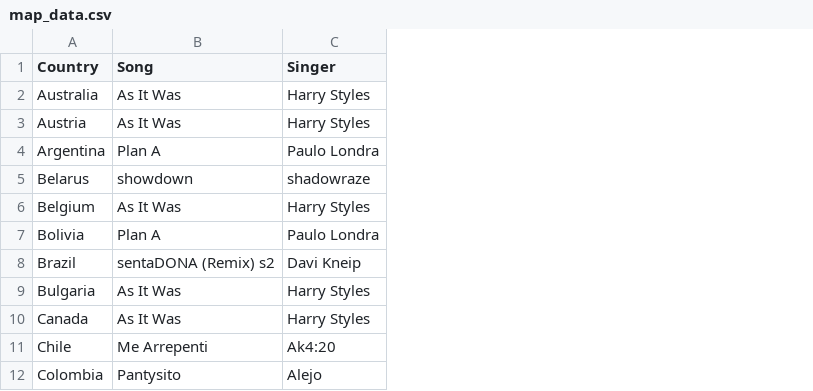
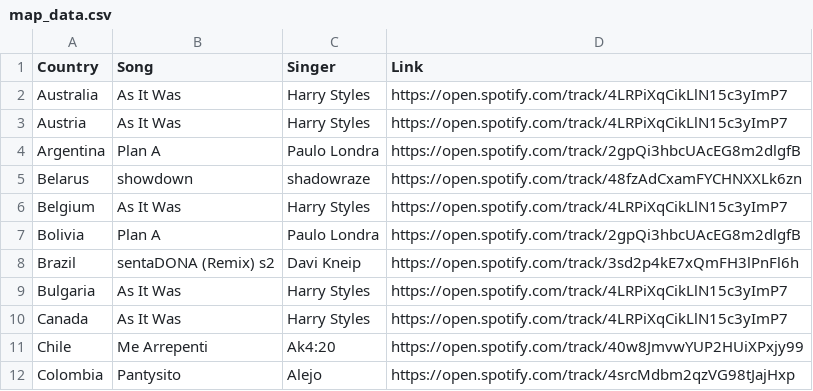
Before and after one commit to YiQingK/music-data, a CSV file: data/map_data.csv, drawn as a sheet; only a part is shown; the diff names each change by its address in the sheet, - before the commit and + after, or states it on an @@ line.

```diff
--- a/data/map_data.csv
+++ b/data/map_data.csv
+column D (Link), rows 2-12: https://open.spotify.com/track/4LRPiXqCikLlN15c3yImP7 | https://open.spotify.com/track/4LRPiXqCikLlN15c3yImP7 | https://open.spotify.com/track/2gpQi3hbcUAcEG8m2dlgfB | https://open.spotify.com/track/48fzAdCxamFYCHNXXLk6zn | https://open.spotify.com/track/4LRPiXqCikLlN15c3yImP7 | https://open.spotify.com/track/2gpQi3hbcUAcEG8m2dlgfB | https://open.spotify.com/track/3sd2p4kE7xQmFH3lPnFl6h | https://open.spotify.com/track/4LRPiXqCikLlN15c3yImP7 | https://open.spotify.com/track/4LRPiXqCikLlN15c3yImP7 | https://open.spotify.com/track/40w8JmvwYUP2HUiXPxjy99 | https://open.spotify.com/track/4srcMdbm2qzVG98tJajHxp
```
Also changed, not shown: 3 other files.
